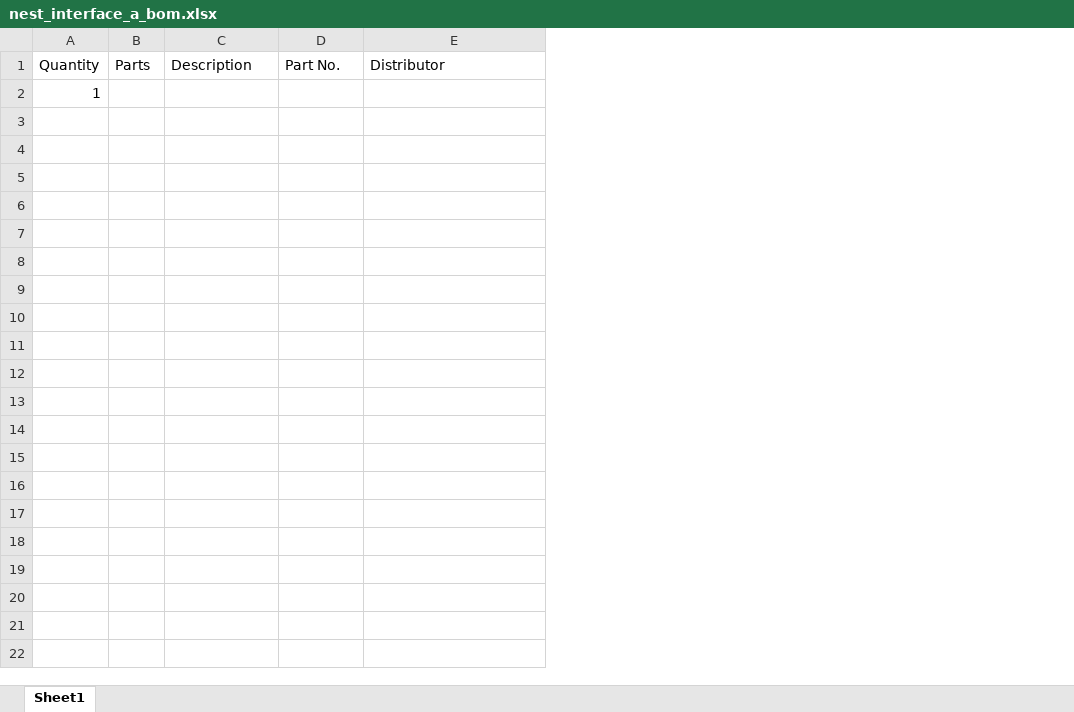
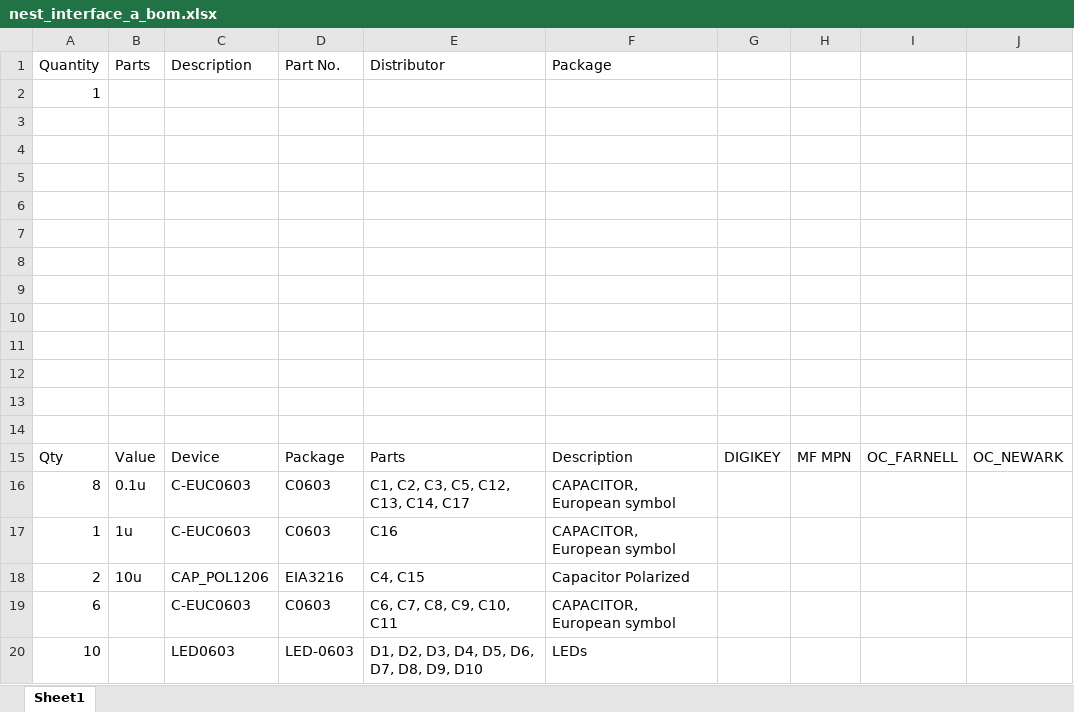
Before and after one commit to bradjc/thermostat, an Excel workbook: nest_interface/eagle/rev_a/nest_interface_a_bom.xlsx, sheet Sheet1, drawn as a sheet; only a part is shown; values as stored, in another font and other column widths than the file's, no borders; the diff covers the shown part only; the diff names each change by its address in the sheet, - before the commit and + after, or states it on an @@ line.

```diff
--- a/nest_interface/eagle/rev_a/nest_interface_a_bom.xlsx (sheet Sheet1)
+++ b/nest_interface/eagle/rev_a/nest_interface_a_bom.xlsx (sheet Sheet1)
+column F (Package), empty
+column G, empty
+column H, empty
+column I, empty
+column J, empty
+row 3: (empty)
+row 4: (empty)
+row 5: (empty)
+row 6: (empty)
+row 7: (empty)
+row 8: (empty)
+row 9: (empty)
+row 10: (empty)
+row 11: (empty)
+row 12: (empty)
+row 13: (empty)
+row 14: (empty)
+row 15: Qty | Value | Device | Package | Parts | Description | DIGIKEY | MF MPN | OC_FARNELL | OC_NEWARK
+row 16: 8 | 0.1u | C-EUC0603 | C0603 | C1, C2, C3, C5, C12, C13, C14, C17 | CAPACITOR, European symbol
+row 17: 1 | 1u | C-EUC0603 | C0603 | C16 | CAPACITOR, European symbol
+row 18: 2 | 10u | CAP_POL1206 | EIA3216 | C4, C15 | Capacitor Polarized
+row 19: 6 |  | C-EUC0603 | C0603 | C6, C7, C8, C9, C10, C11 | CAPACITOR, European symbol
+row 20: 10 |  | LED0603 | LED-0603 | D1, D2, D3, D4, D5, D6, D7, D8, D9, D10 | LEDs
```
Also changed, not shown: 29 added rows elsewhere in this sheet, 3 other files.
